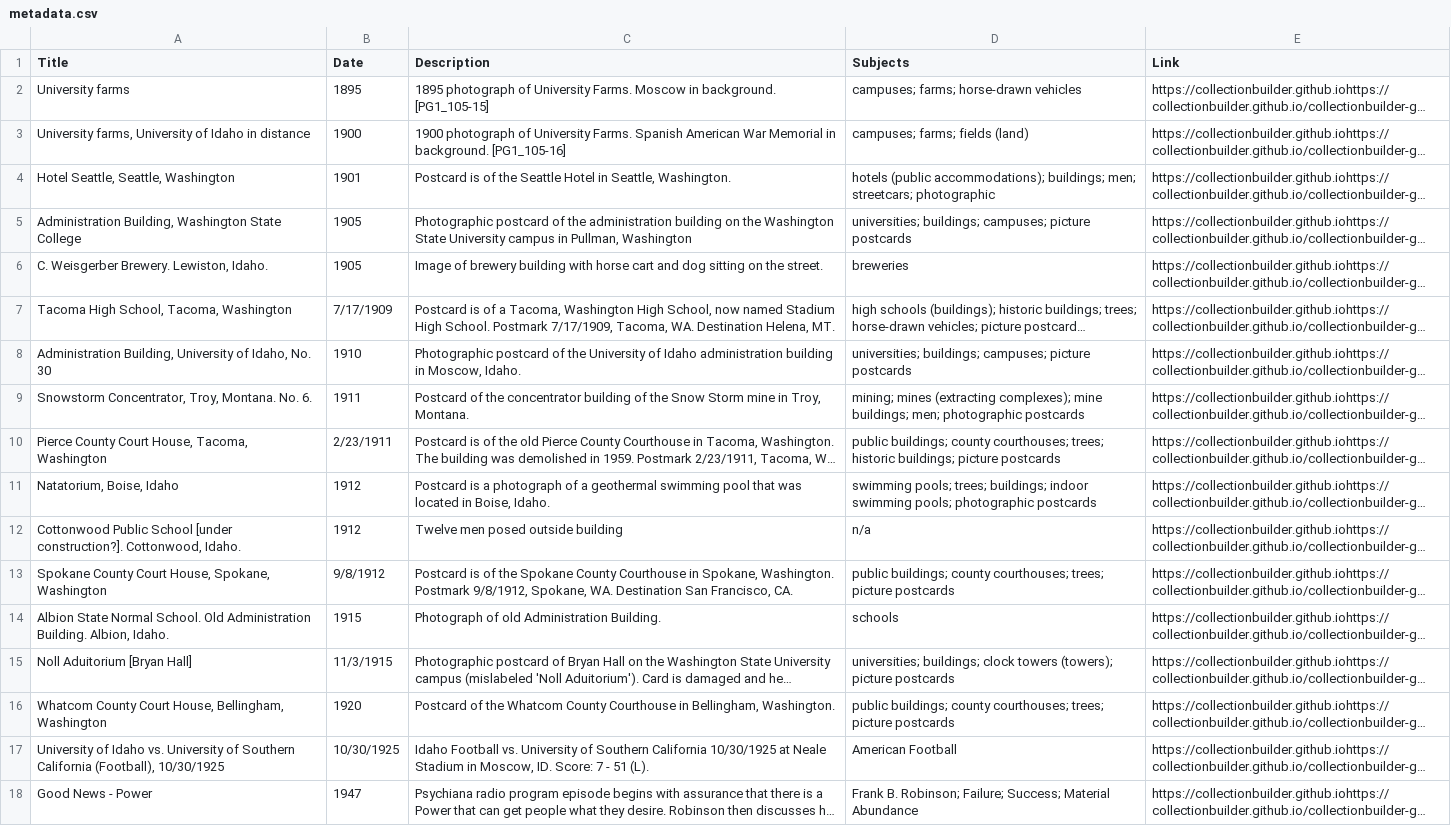
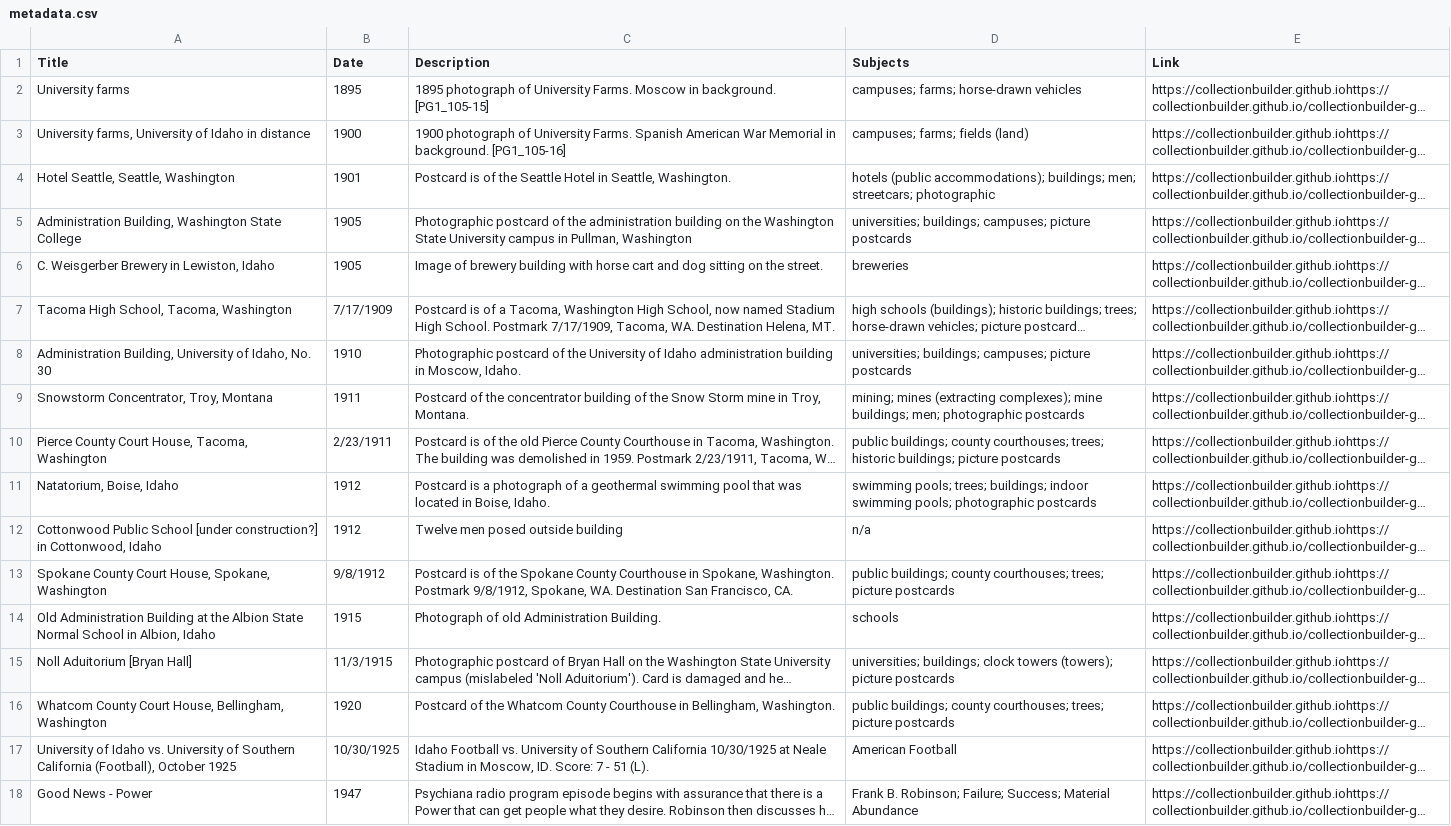
Before and after one commit to chrisdaaz/branching, a CSV file: metadata.csv, drawn as a sheet; long unchanged cells end in …; the diff names each change by its address in the sheet, - before the commit and + after, or states it on an @@ line.

Commit message:
edits to titles

```diff
--- a/metadata.csv
+++ b/metadata.csv
-A6 (Title): C. Weisgerber Brewery. Lewiston, Idaho.
+A6 (Title): C. Weisgerber Brewery in Lewiston, Idaho
-A9 (Title): Snowstorm Concentrator, Troy, Montana. No. 6.
+A9 (Title): Snowstorm Concentrator, Troy, Montana
-A12 (Title): …School [under construction?]. Cottonwood, Idaho.
+A12 (Title): …School [under construction?] in Cottonwood, Idaho
-A14 (Title): Albion State Normal School. Old Administration Building. Albion, Idaho.
+A14 (Title): Old Administration Building at the Albion State Normal School in Albion, Idaho
-A17 (Title): …California (Football), 10/30/1925
+A17 (Title): …California (Football), October 1925
```
